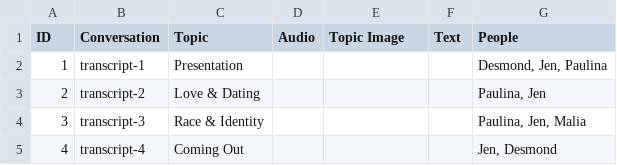
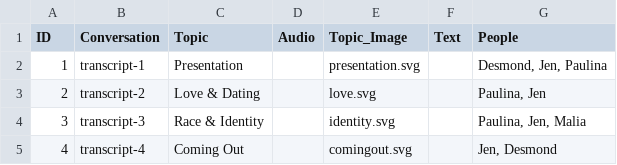
Before and after one commit to youthradio/intheirownwords, a CSV file: csvdata/Data.csv, drawn as a sheet.

```diff
--- a/csvdata/Data.csv
+++ b/csvdata/Data.csv
@@ -1,5 +1,5 @@
-ID,Conversation,Topic,Audio ,Topic Image,Text,People
-1,transcript-1,Presentation,,,,"Desmond, Jen, Paulina"
-2,transcript-2,Love & Dating,,,,"Paulina, Jen"
-3,transcript-3,Race & Identity,,,,"Paulina, Jen, Malia"
-4,transcript-4,Coming Out,,,,"Jen, Desmond"
+ID,Conversation,Topic,Audio ,Topic_Image,Text,People
+1,transcript-1,Presentation,,presentation.svg,,"Desmond, Jen, Paulina"
+2,transcript-2,Love & Dating,,love.svg,,"Paulina, Jen"
+3,transcript-3,Race & Identity,,identity.svg,,"Paulina, Jen, Malia"
+4,transcript-4,Coming Out,,comingout.svg,,"Jen, Desmond"
```
Also changed, not shown: csvdata/People.csv, 6 other files.
